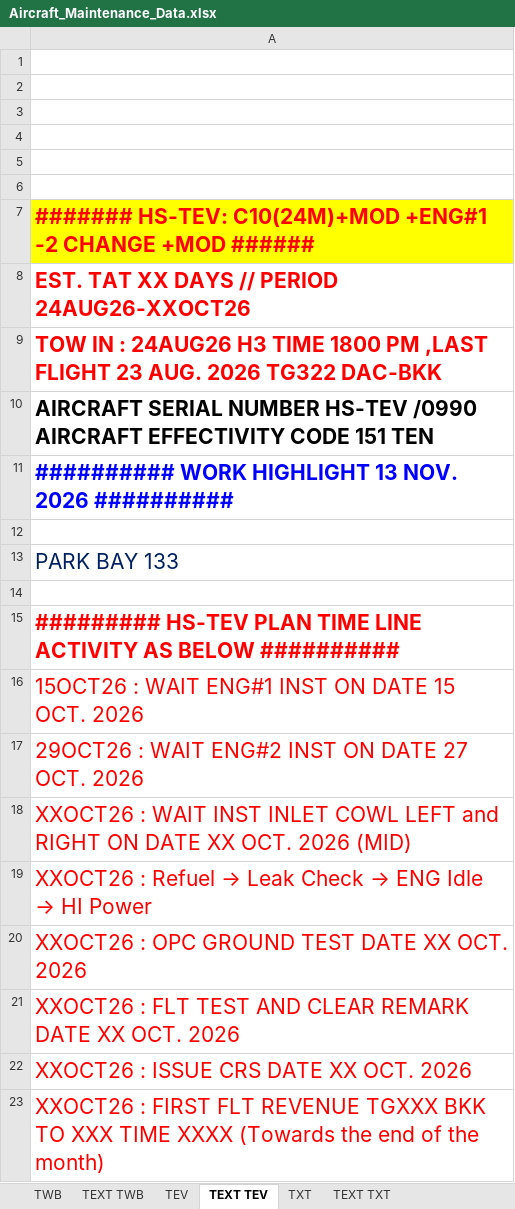
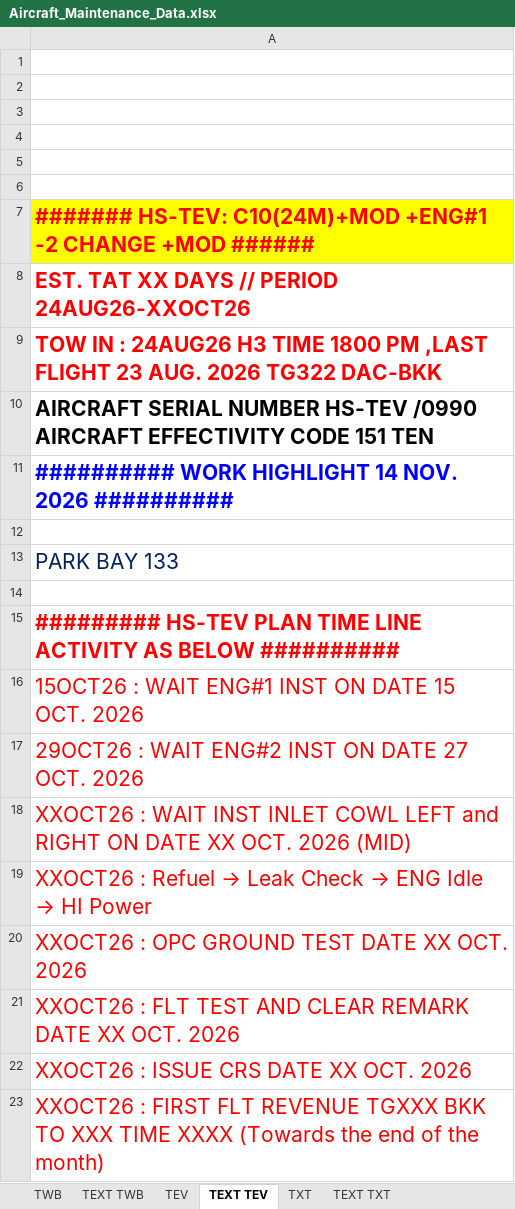
Before and after one commit to Huan289100/aircraft-maintenance-dashboard, an Excel workbook: Aircraft_Maintenance_Data.xlsx, sheet TEXT TEV, drawn as a sheet; values as stored, in another font and other column widths than the file's, no borders; the diff names each change by its address in the sheet, - before the commit and + after, or states it on an @@ line.

```diff
--- a/Aircraft_Maintenance_Data.xlsx (sheet TEXT TEV)
+++ b/Aircraft_Maintenance_Data.xlsx (sheet TEXT TEV)
-A11: …WORK HIGHLIGHT 13 NOV. 2026…
+A11: …WORK HIGHLIGHT 14 NOV. 2026…
```
Also changed, not shown: sheet TEXT TXT, charts or pictures.
